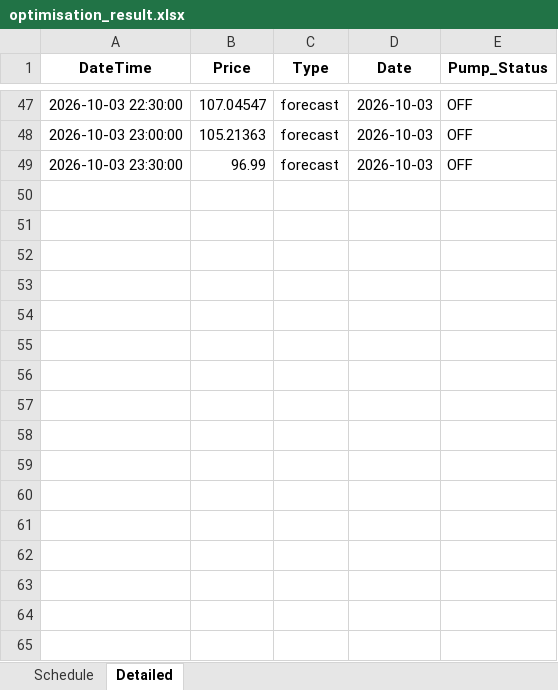
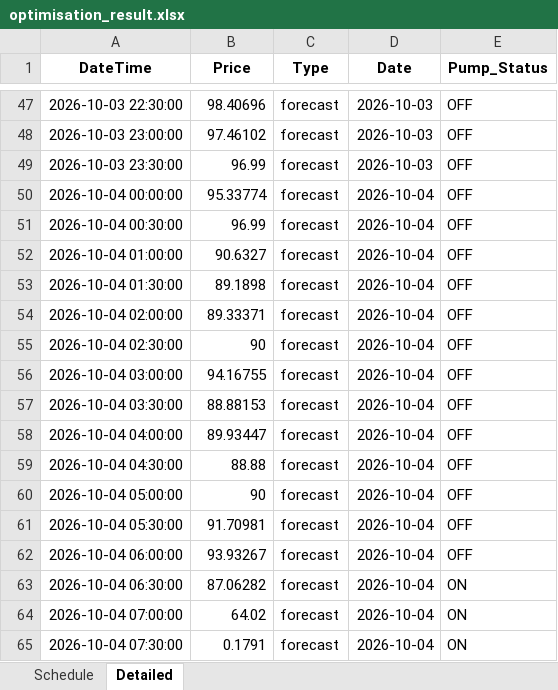
Before and after one commit to bwyLLAP/pump-optimisation-for-SHW, an Excel workbook: data/latest/optimisation_result.xlsx, sheet Detailed, drawn as a sheet; only a part is shown, gaps mark what is left out; values as stored, in another font and other column widths than the file's, no borders; the diff covers the shown part only; the diff names each change by its address in the sheet, - before the commit and + after, or states it on an @@ line.

```diff
--- a/data/latest/optimisation_result.xlsx (sheet Detailed)
+++ b/data/latest/optimisation_result.xlsx (sheet Detailed)
-B47 (Price): 107.04547
+B47 (Price): 98.40696
-B48 (Price): 105.21363
+B48 (Price): 97.46102
+row 50: 2026-10-04 00:00:00 | 95.33774 | forecast | 2026-10-04 | OFF
+row 51: 2026-10-04 00:30:00 | 96.99 | forecast | 2026-10-04 | OFF
+row 52: 2026-10-04 01:00:00 | 90.6327 | forecast | 2026-10-04 | OFF
+row 53: 2026-10-04 01:30:00 | 89.1898 | forecast | 2026-10-04 | OFF
+row 54: 2026-10-04 02:00:00 | 89.33371 | forecast | 2026-10-04 | OFF
+row 55: 2026-10-04 02:30:00 | 90 | forecast | 2026-10-04 | OFF
+row 56: 2026-10-04 03:00:00 | 94.16755 | forecast | 2026-10-04 | OFF
+row 57: 2026-10-04 03:30:00 | 88.88153 | forecast | 2026-10-04 | OFF
+row 58: 2026-10-04 04:00:00 | 89.93447 | forecast | 2026-10-04 | OFF
+row 59: 2026-10-04 04:30:00 | 88.88 | forecast | 2026-10-04 | OFF
+row 60: 2026-10-04 05:00:00 | 90 | forecast | 2026-10-04 | OFF
+row 61: 2026-10-04 05:30:00 | 91.70981 | forecast | 2026-10-04 | OFF
+row 62: 2026-10-04 06:00:00 | 93.93267 | forecast | 2026-10-04 | OFF
+row 63: 2026-10-04 06:30:00 | 87.06282 | forecast | 2026-10-04 | ON
+row 64: 2026-10-04 07:00:00 | 64.02 | forecast | 2026-10-04 | ON
+row 65: 2026-10-04 07:30:00 | 0.1791 | forecast | 2026-10-04 | ON
```
Also changed, not shown: 32 added rows and 46 edited cells elsewhere in this sheet, sheet Schedule, 4 other files.
